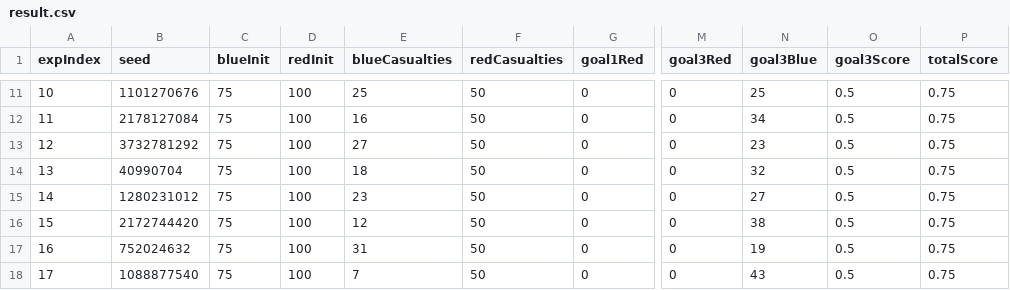
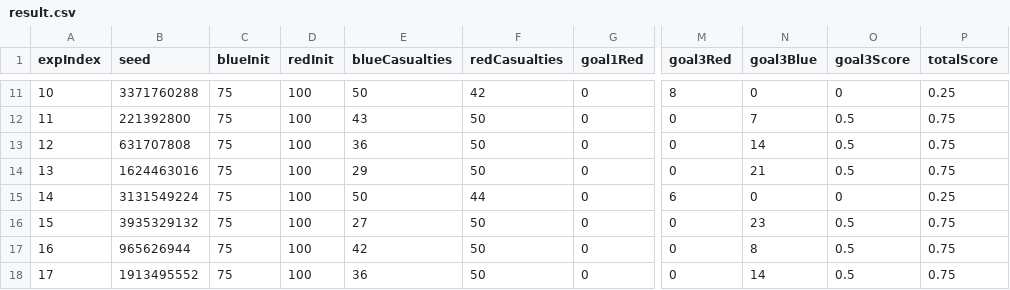
Before and after one commit to 525jw/TDGsim, a CSV file: data/result.csv, drawn as a sheet; only a part is shown, gaps mark what is left out; the diff covers the shown part only; the diff names each change by its address in the sheet, - before the commit and + after, or states it on an @@ line.

```diff
--- a/data/result.csv
+++ b/data/result.csv
-B11 (seed): 1101270676
+B11 (seed): 3371760288
-E11 (blueCasualties): 25
+E11 (blueCasualties): 50
-F11 (redCasualties): 50
+F11 (redCasualties): 42
-M11 (goal3Red): 0
+M11 (goal3Red): 8
-N11 (goal3Blue): 25
+N11 (goal3Blue): 0
-O11 (goal3Score): 0.5
+O11 (goal3Score): 0
-P11 (totalScore): 0.75
+P11 (totalScore): 0.25
-B12 (seed): 2178127084
+B12 (seed): 221392800
-E12 (blueCasualties): 16
+E12 (blueCasualties): 43
-N12 (goal3Blue): 34
+N12 (goal3Blue): 7
-B13 (seed): 3732781292
+B13 (seed): 631707808
-E13 (blueCasualties): 27
+E13 (blueCasualties): 36
-N13 (goal3Blue): 23
+N13 (goal3Blue): 14
-B14 (seed): 40990704
+B14 (seed): 1624463016
-E14 (blueCasualties): 18
+E14 (blueCasualties): 29
-N14 (goal3Blue): 32
+N14 (goal3Blue): 21
-B15 (seed): 1280231012
+B15 (seed): 3131549224
-E15 (blueCasualties): 23
+E15 (blueCasualties): 50
-F15 (redCasualties): 50
+F15 (redCasualties): 44
-M15 (goal3Red): 0
+M15 (goal3Red): 6
-N15 (goal3Blue): 27
+N15 (goal3Blue): 0
-O15 (goal3Score): 0.5
+O15 (goal3Score): 0
-P15 (totalScore): 0.75
+P15 (totalScore): 0.25
-B16 (seed): 2172744420
+B16 (seed): 3935329132
-E16 (blueCasualties): 12
+E16 (blueCasualties): 27
-N16 (goal3Blue): 38
+N16 (goal3Blue): 23
-B17 (seed): 752024632
+B17 (seed): 965626944
-E17 (blueCasualties): 31
+E17 (blueCasualties): 42
-N17 (goal3Blue): 19
+N17 (goal3Blue): 8
-B18 (seed): 1088877540
+B18 (seed): 1913495552
-E18 (blueCasualties): 7
+E18 (blueCasualties): 36
-N18 (goal3Blue): 43
+N18 (goal3Blue): 14
```
Also changed, not shown: 38 edited cells elsewhere in this file, data/result_stats_summary.csv, 14 other files.
